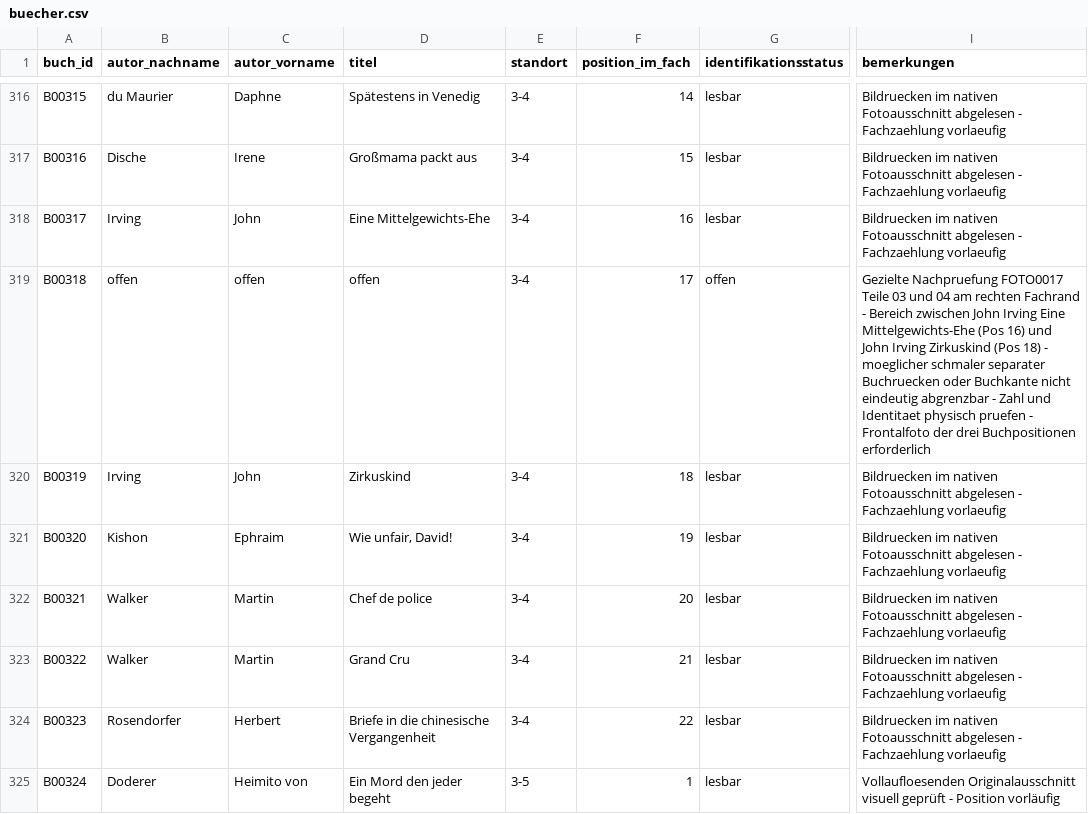
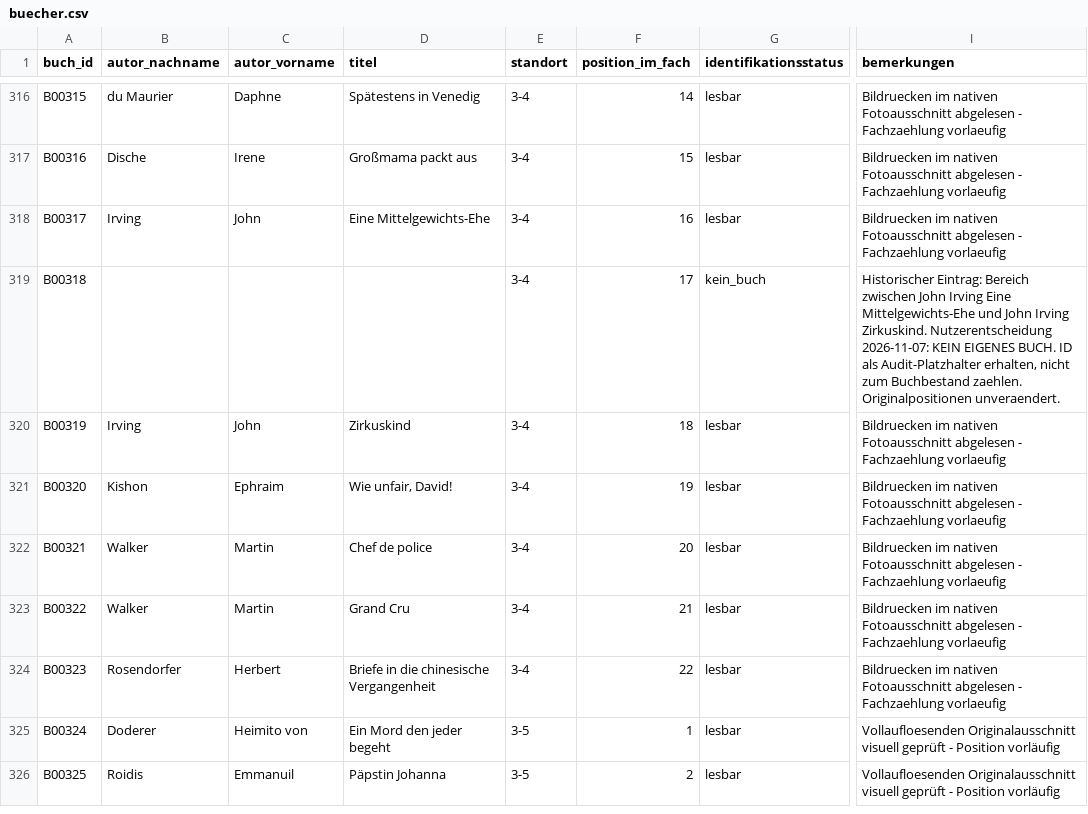
Before and after one commit to oooLITTLEooo/buecherregal, a CSV file: daten/buecher.csv, drawn as a sheet; only a part is shown, gaps mark what is left out; the shorter side is filled out with more unchanged rows; the diff names each change by its address in the sheet, - before the commit and + after, or states it on an @@ line.

Commit message:
B00318: kein eigenes Buch bestaetigt, weiter mit B00418

```diff
--- a/daten/buecher.csv
+++ b/daten/buecher.csv
-B319 (autor_nachname): offen
+B319 (autor_nachname): (empty)
-C319 (autor_vorname): offen
+C319 (autor_vorname): (empty)
-D319 (titel): offen
+D319 (titel): (empty)
-G319 (identifikationsstatus): offen
+G319 (identifikationsstatus): kein_buch
-I319 (bemerkungen): Gezielte Nachpruefung FOTO0017 Teile 03 und 04 am rechten Fachrand - Bereich zwischen John Irving Eine Mittelgewichts-Ehe (Pos 16) und John Irving Zirkuskind (Pos 18) - moeglicher schmaler separater Buchruecken oder Buchkante nicht eindeutig abgrenzbar - Zahl und Identitaet physisch pruefen - Frontalfoto der drei Buchpositionen erforderlich
+I319 (bemerkungen): Historischer Eintrag: Bereich zwischen John Irving Eine Mittelgewichts-Ehe und John Irving Zirkuskind. Nutzerentscheidung 2026-11-07: KEIN EIGENES BUCH. ID als Audit-Platzhalter erhalten, nicht zum Buchbestand zaehlen. Originalpositionen unveraendert.
```
